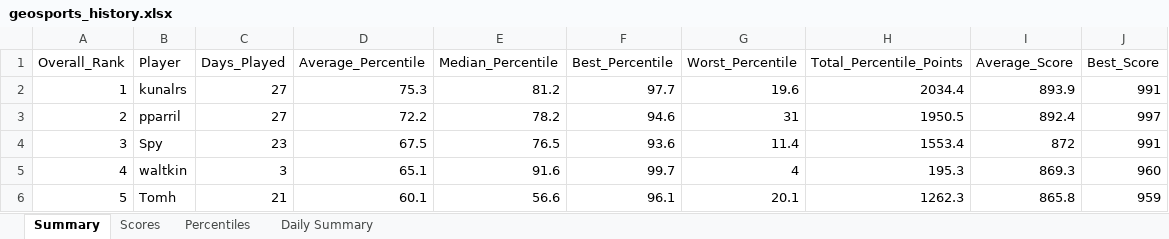
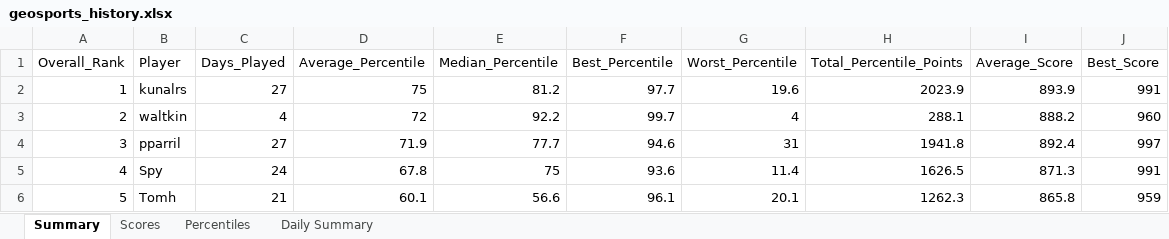
Before and after one commit to thenehan2442/geosport, an Excel workbook: geosports_history.xlsx, sheet Summary, drawn as a sheet; only a part is shown; values as stored, in another font and other column widths than the file's, no borders; the diff covers the shown part only; the diff names each change by its address in the sheet, - before the commit and + after, or states it on an @@ line.

Commit message:
Auto-update league data Wed 09/30/2026 17:51:33.03

```diff
--- a/geosports_history.xlsx (sheet Summary)
+++ b/geosports_history.xlsx (sheet Summary)
-D2 (Average_Percentile): 75.3
+D2 (Average_Percentile): 75
-H2 (Total_Percentile_Points): 2034.4
+H2 (Total_Percentile_Points): 2023.9
-B3 (Player): pparril
+B3 (Player): waltkin
-C3 (Days_Played): 27
+C3 (Days_Played): 4
-D3 (Average_Percentile): 72.2
+D3 (Average_Percentile): 72
-E3 (Median_Percentile): 78.2
+E3 (Median_Percentile): 92.2
-F3 (Best_Percentile): 94.6
+F3 (Best_Percentile): 99.7
-G3 (Worst_Percentile): 31
+G3 (Worst_Percentile): 4
-H3 (Total_Percentile_Points): 1950.5
+H3 (Total_Percentile_Points): 288.1
-I3 (Average_Score): 892.4
+I3 (Average_Score): 888.2
-J3 (Best_Score): 997
+J3 (Best_Score): 960
-B4 (Player): Spy
+B4 (Player): pparril
-C4 (Days_Played): 23
+C4 (Days_Played): 27
-D4 (Average_Percentile): 67.5
+D4 (Average_Percentile): 71.9
-E4 (Median_Percentile): 76.5
+E4 (Median_Percentile): 77.7
-F4 (Best_Percentile): 93.6
+F4 (Best_Percentile): 94.6
-G4 (Worst_Percentile): 11.4
+G4 (Worst_Percentile): 31
-H4 (Total_Percentile_Points): 1553.4
+H4 (Total_Percentile_Points): 1941.8
-I4 (Average_Score): 872
+I4 (Average_Score): 892.4
-J4 (Best_Score): 991
+J4 (Best_Score): 997
-B5 (Player): waltkin
+B5 (Player): Spy
-C5 (Days_Played): 3
+C5 (Days_Played): 24
-D5 (Average_Percentile): 65.1
+D5 (Average_Percentile): 67.8
-E5 (Median_Percentile): 91.6
+E5 (Median_Percentile): 75
-F5 (Best_Percentile): 99.7
+F5 (Best_Percentile): 93.6
-G5 (Worst_Percentile): 4
+G5 (Worst_Percentile): 11.4
-H5 (Total_Percentile_Points): 195.3
+H5 (Total_Percentile_Points): 1626.5
-I5 (Average_Score): 869.3
+I5 (Average_Score): 871.3
-J5 (Best_Score): 960
+J5 (Best_Score): 991
```
Also changed, not shown: 13 edited cells elsewhere in this sheet, sheet Percentiles, sheet Daily Summary, sheet Scores.
